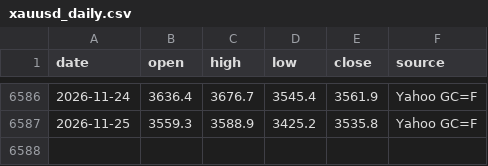
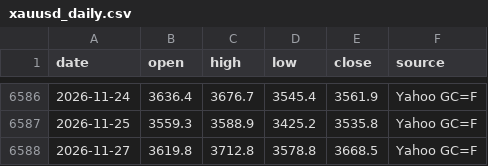
Before and after one commit to nguyenvanchi-cmd/vang-dashboard, a CSV file: data/xauusd_daily.csv, drawn as a sheet; only a part is shown, gaps mark what is left out; the diff names each change by its address in the sheet, - before the commit and + after, or states it on an @@ line.

```diff
--- a/data/xauusd_daily.csv
+++ b/data/xauusd_daily.csv
+row 6588: 2026-11-27 | 3619.8 | 3712.8 | 3578.8 | 3668.5 | Yahoo GC=F
```
Also changed, not shown: data/domestic.csv, site/data/xauusd_daily.csv, 9 other files.
